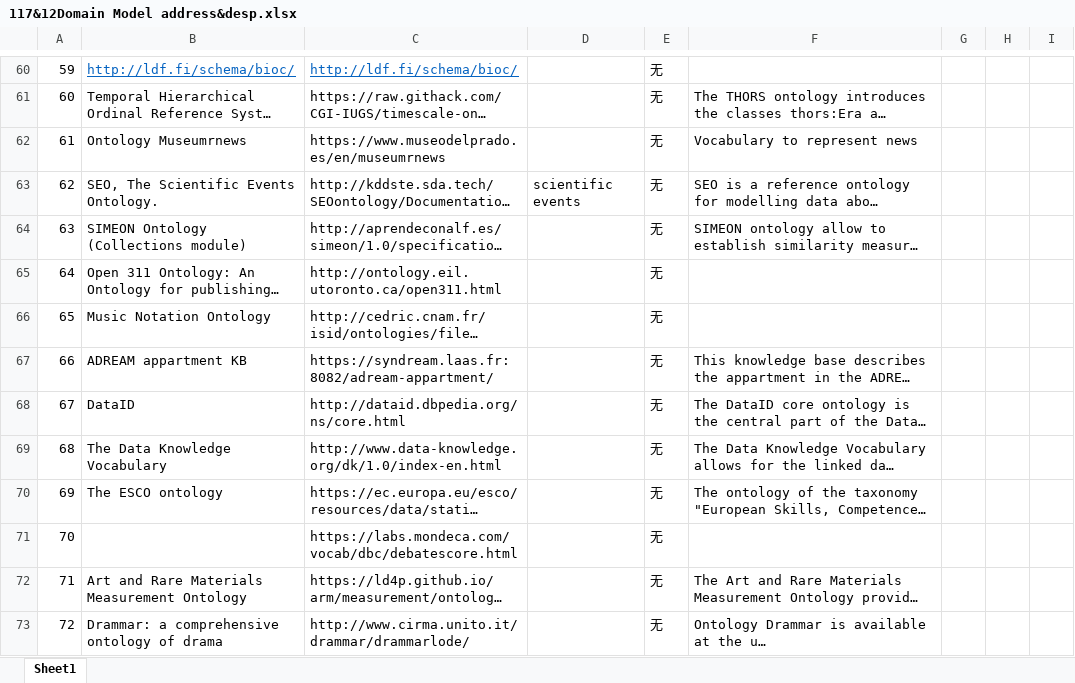
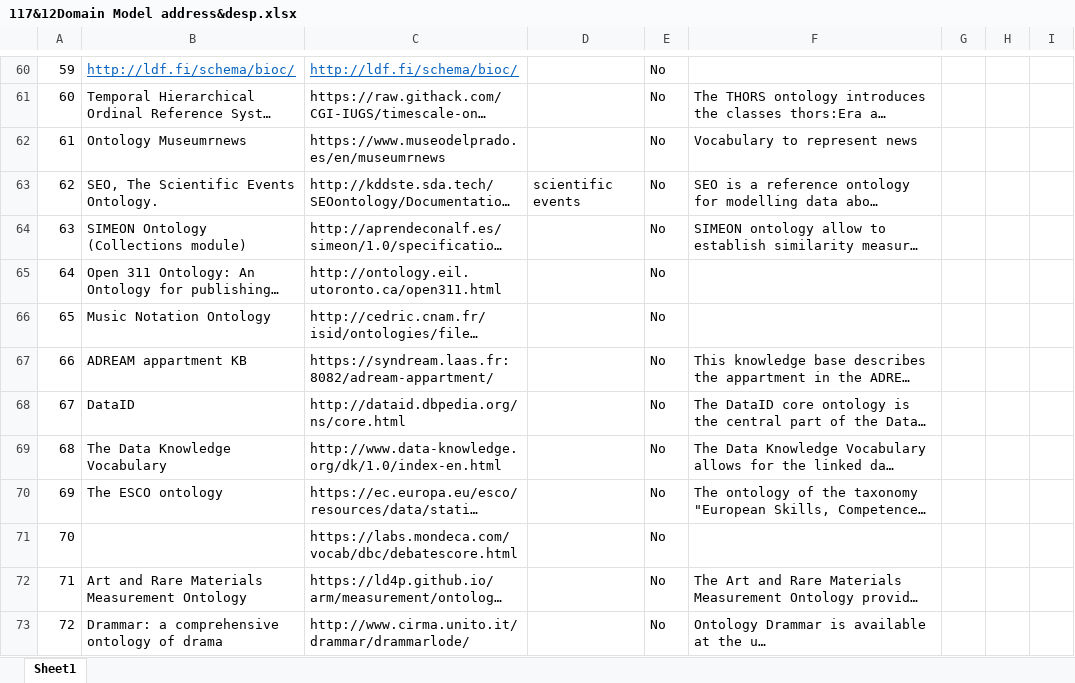
Before and after one commit to ZacharyZhao55/Open-Domain-Model, an Excel workbook: 117&12Domain Model address&desp.xlsx, sheet Sheet1, drawn as a sheet; only a part is shown, gaps mark what is left out; long unchanged cells end in …; values as stored, in another font and other column widths than the file's, no borders; the diff covers the shown part only; the diff names each change by its address in the sheet, - before the commit and + after, or states it on an @@ line.

```diff
--- a/117&12Domain Model address&desp.xlsx (sheet Sheet1)
+++ b/117&12Domain Model address&desp.xlsx (sheet Sheet1)
-E60:E73: 无
+E60:E73: No
```
Also changed, not shown: 1 added row, 1 removed row and 131 edited cells elsewhere in this sheet.
